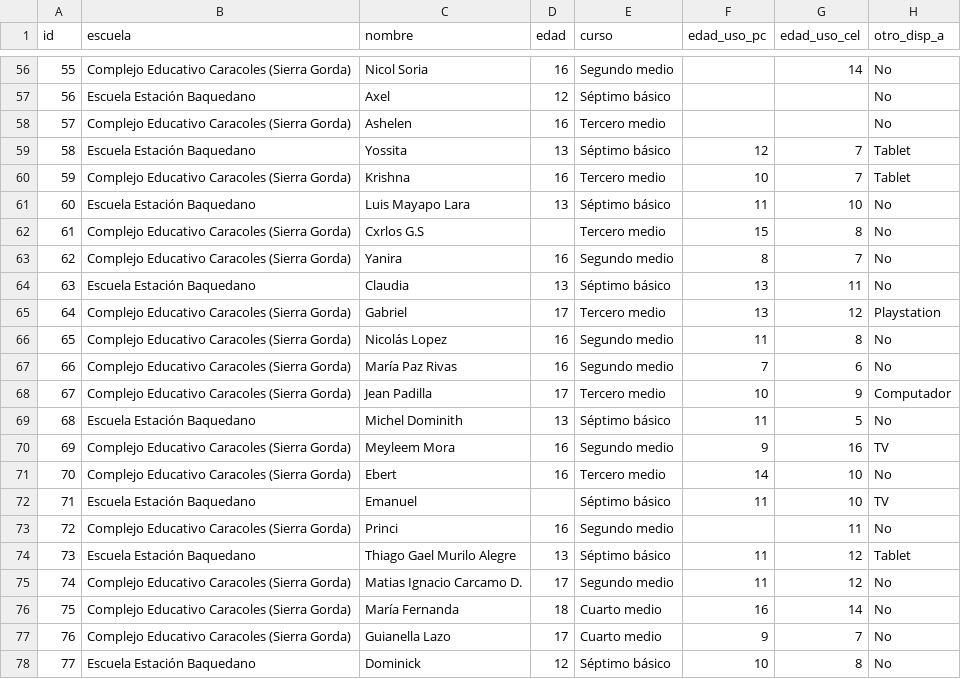
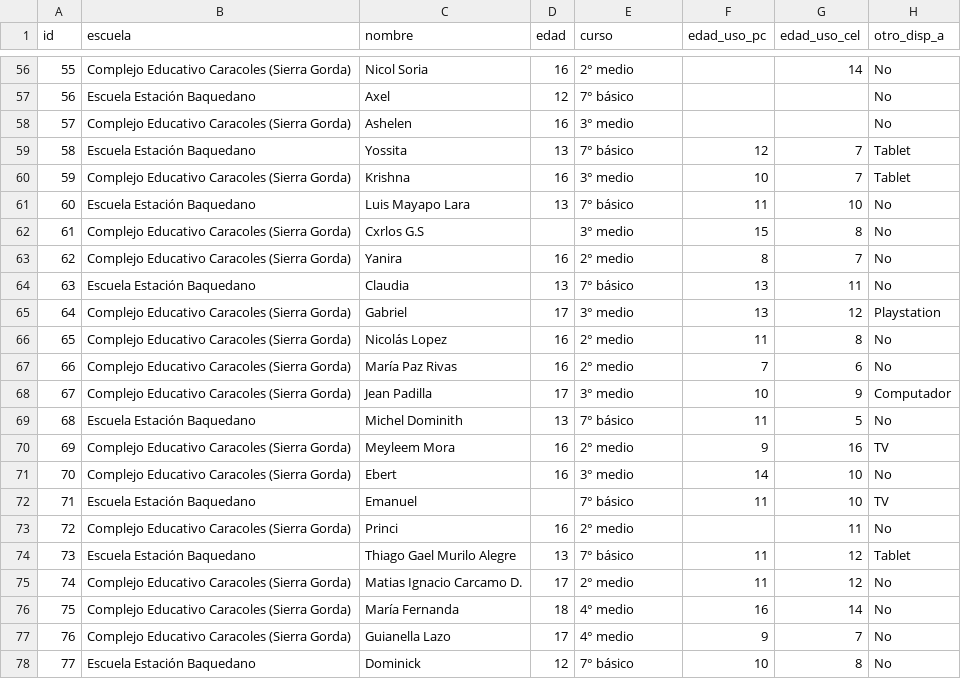
Before and after one commit to tomasleale/data, a CSV file: dataestudiantes.csv, drawn as a sheet; only a part is shown, gaps mark what is left out; the diff covers the shown part only; the diff names each change by its address in the sheet, - before the commit and + after, or states it on an @@ line.

```diff
--- a/dataestudiantes.csv
+++ b/dataestudiantes.csv
-E56 (curso): Segundo medio
+E56 (curso): 2° medio
-E57 (curso): Séptimo básico
+E57 (curso): 7° básico
-E58 (curso): Tercero medio
+E58 (curso): 3° medio
-E59 (curso): Séptimo básico
+E59 (curso): 7° básico
-E60 (curso): Tercero medio
+E60 (curso): 3° medio
-E61 (curso): Séptimo básico
+E61 (curso): 7° básico
-E62 (curso): Tercero medio
+E62 (curso): 3° medio
-E63 (curso): Segundo medio
+E63 (curso): 2° medio
-E64 (curso): Séptimo básico
+E64 (curso): 7° básico
-E65 (curso): Tercero medio
+E65 (curso): 3° medio
-E66:E67 (curso): Segundo medio
+E66:E67 (curso): 2° medio
-E68 (curso): Tercero medio
+E68 (curso): 3° medio
-E69 (curso): Séptimo básico
+E69 (curso): 7° básico
-E70 (curso): Segundo medio
+E70 (curso): 2° medio
-E71 (curso): Tercero medio
+E71 (curso): 3° medio
-E72 (curso): Séptimo básico
+E72 (curso): 7° básico
-E73 (curso): Segundo medio
+E73 (curso): 2° medio
-E74 (curso): Séptimo básico
+E74 (curso): 7° básico
-E75 (curso): Segundo medio
+E75 (curso): 2° medio
-E76:E77 (curso): Cuarto medio
+E76:E77 (curso): 4° medio
-E78 (curso): Séptimo básico
+E78 (curso): 7° básico
```
Also changed, not shown: 54 edited cells elsewhere in this file.
